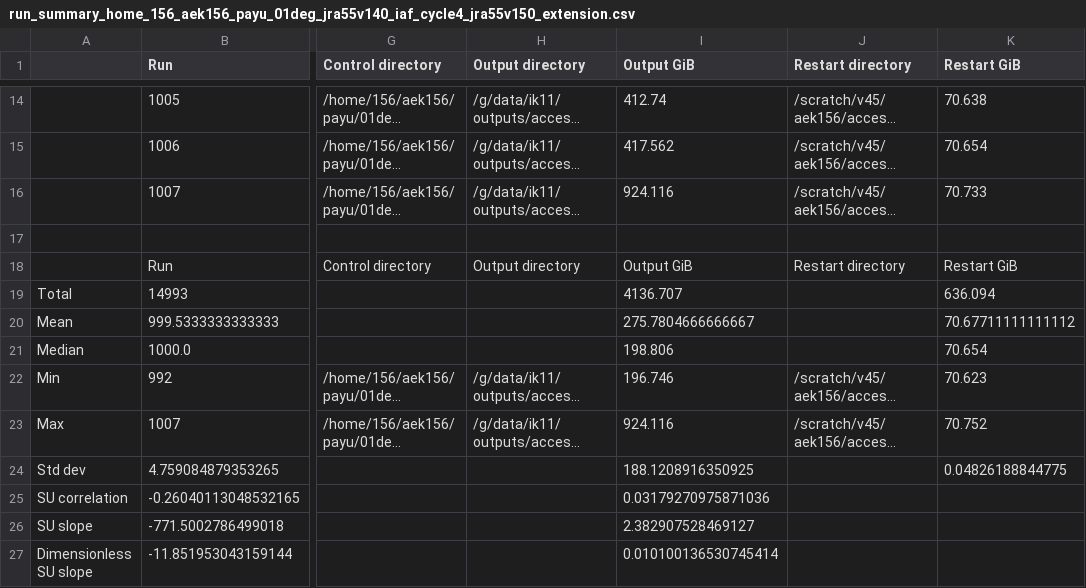
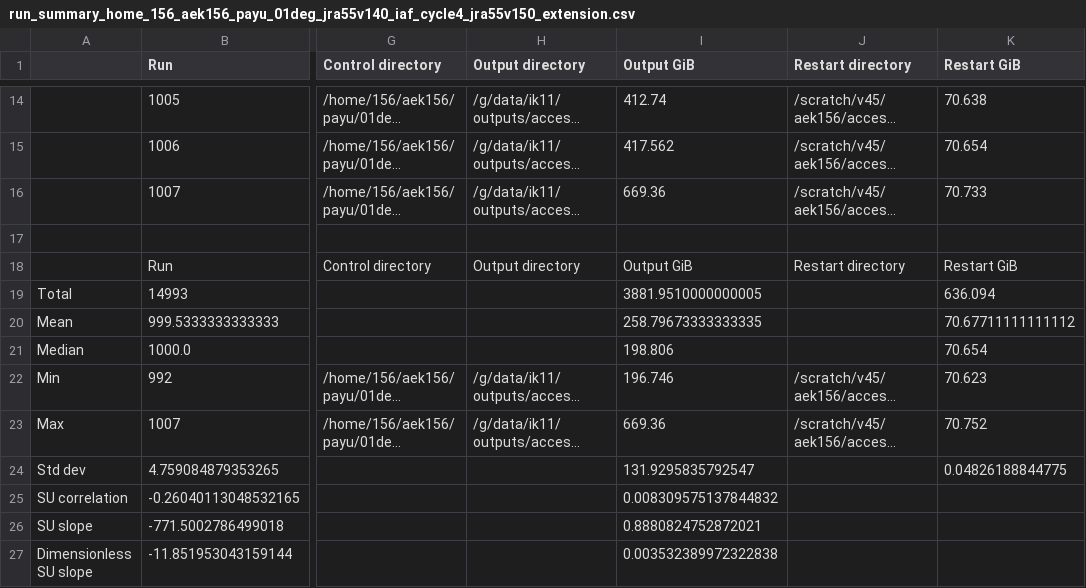
Before and after one commit to COSIMA/01deg_jra55_iaf, a CSV file: run_summary_home_156_aek156_payu_01deg_jra55v140_iaf_cycle4_jra55v150_extension.csv, drawn as a sheet; only a part is shown, gaps mark what is left out; long unchanged cells end in …; the diff names each change by its address in the sheet, - before the commit and + after, or states it on an @@ line.

Commit message:
update run summary

```diff
--- a/run_summary_home_156_aek156_payu_01deg_jra55v140_iaf_cycle4_jra55v150_extension.csv
+++ b/run_summary_home_156_aek156_payu_01deg_jra55v140_iaf_cycle4_jra55v150_extension.csv
-I16 (Output GiB): 924.116
+I16 (Output GiB): 669.36
-I19 (Output GiB): 4136.707
+I19 (Output GiB): 3881.9510000000005
-I20 (Output GiB): 275.7804666666667
+I20 (Output GiB): 258.79673333333335
-I23 (Output GiB): 924.116
+I23 (Output GiB): 669.36
-I24 (Output GiB): 188.1208916350925
+I24 (Output GiB): 131.9295835792547
-I25 (Output GiB): 0.03179270975871036
+I25 (Output GiB): 0.008309575137844832
-I26 (Output GiB): 2.382907528469127
+I26 (Output GiB): 0.8880824752872021
-I27 (Output GiB): 0.010100136530745414
+I27 (Output GiB): 0.003532389972322838
```
